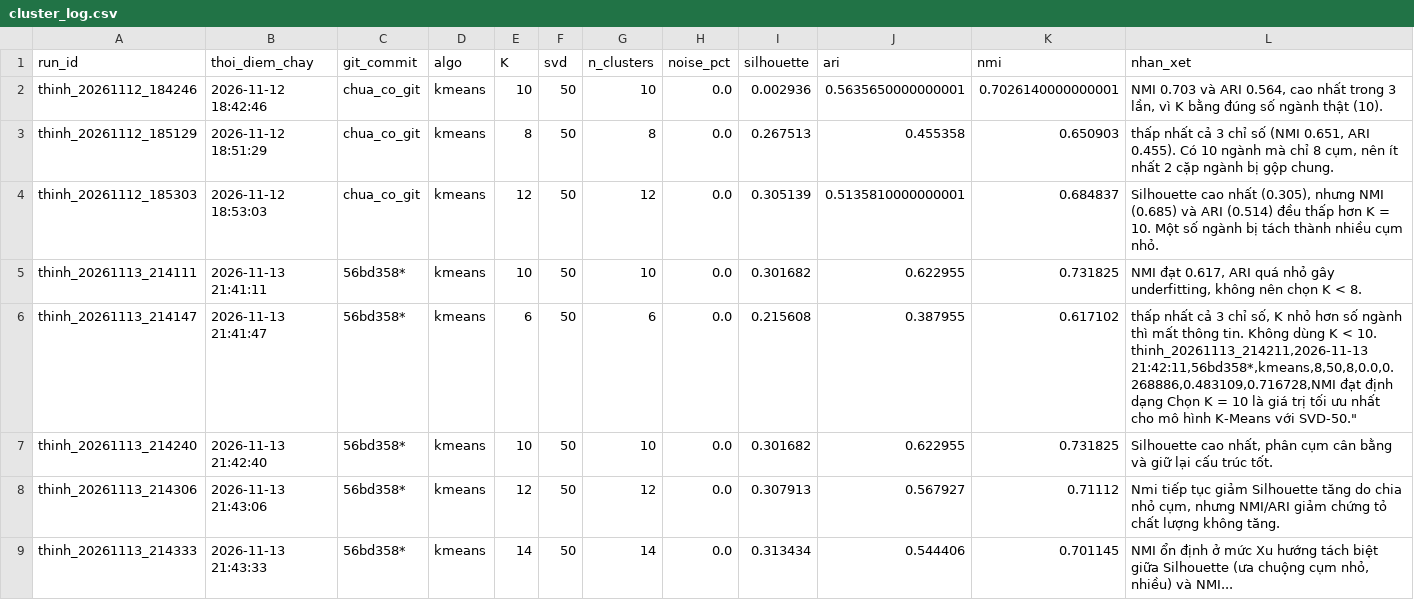
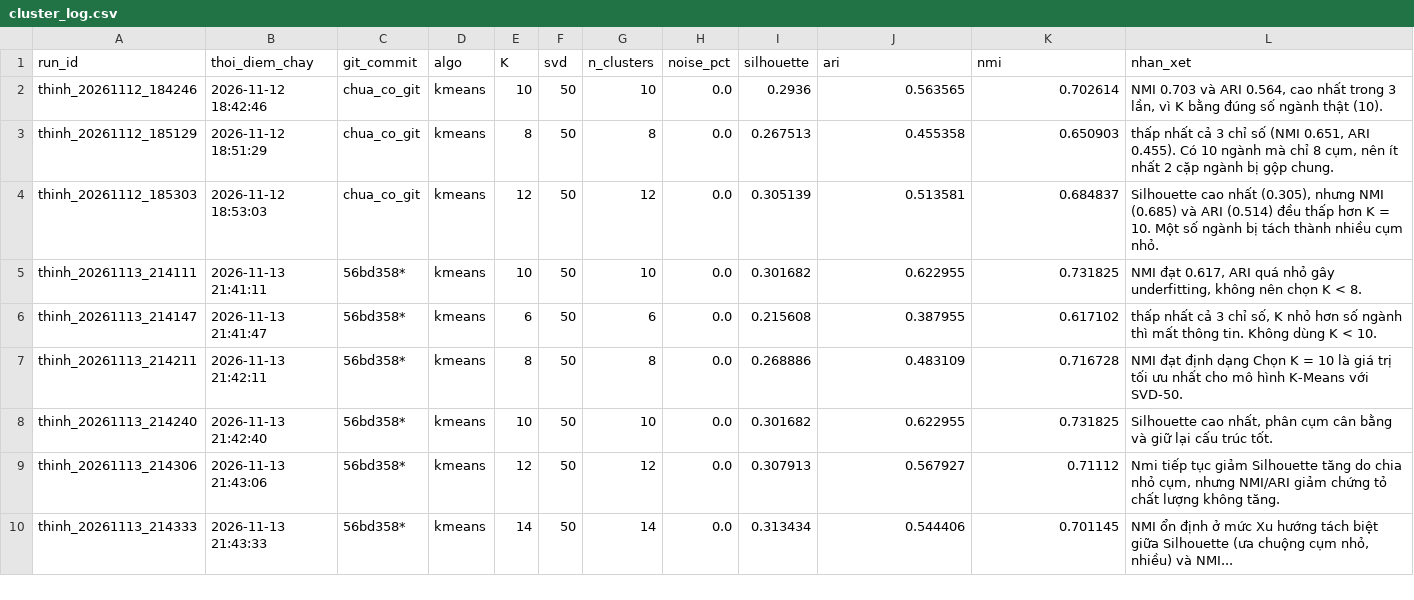
Before and after one commit to Huynh-Quoc-Danh/mayhoc, a CSV file: DoAnCuoiKy/experiments/thinh/cluster_log.csv, drawn as a sheet; only a part is shown; rows hold the shown columns only; ↵ is a line break in a cell; the diff names each change by its address in the sheet, - before the commit and + after, or states it on an @@ line.

```diff
--- a/DoAnCuoiKy/experiments/thinh/cluster_log.csv
+++ b/DoAnCuoiKy/experiments/thinh/cluster_log.csv
-I2 (silhouette): 0.002936
+I2 (silhouette): 0.2936
-J2 (ari): 0.5635650000000001
+J2 (ari): 0.563565
-K2 (nmi): 0.7026140000000001
+K2 (nmi): 0.702614
-J4 (ari): 0.5135810000000001
+J4 (ari): 0.513581
-L6 (nhan_xet): …< 10. ↵ thinh_20261113_214211,2026-11-13 21:42:11,56bd358*,kmeans,8,50,8,0.0,0.268886,0.483109,0.716728,NMI đạt định dạng Chọn K = 10 là giá trị tối ưu nhất cho mô hình K-Means với SVD-50."
+L6 (nhan_xet): …< 10.
+row 7: thinh_20261113_214211 | 2026-11-13 21:42:11 | 56bd358* | kmeans | 8 | 50 | 8 | 0.0 | 0.268886 | 0.483109 | 0.716728 | NMI đạt định dạng Chọn K = 10 là giá trị tối ưu nhất cho mô hình K-Means với SVD-50.
```
